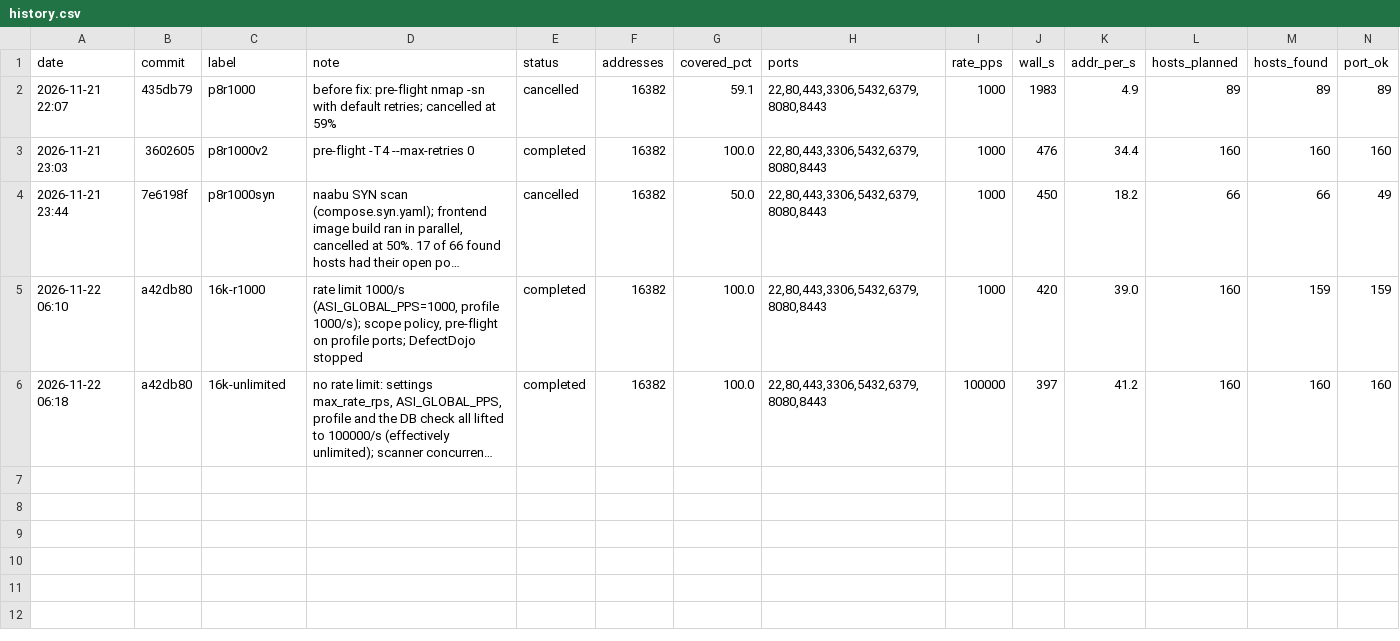
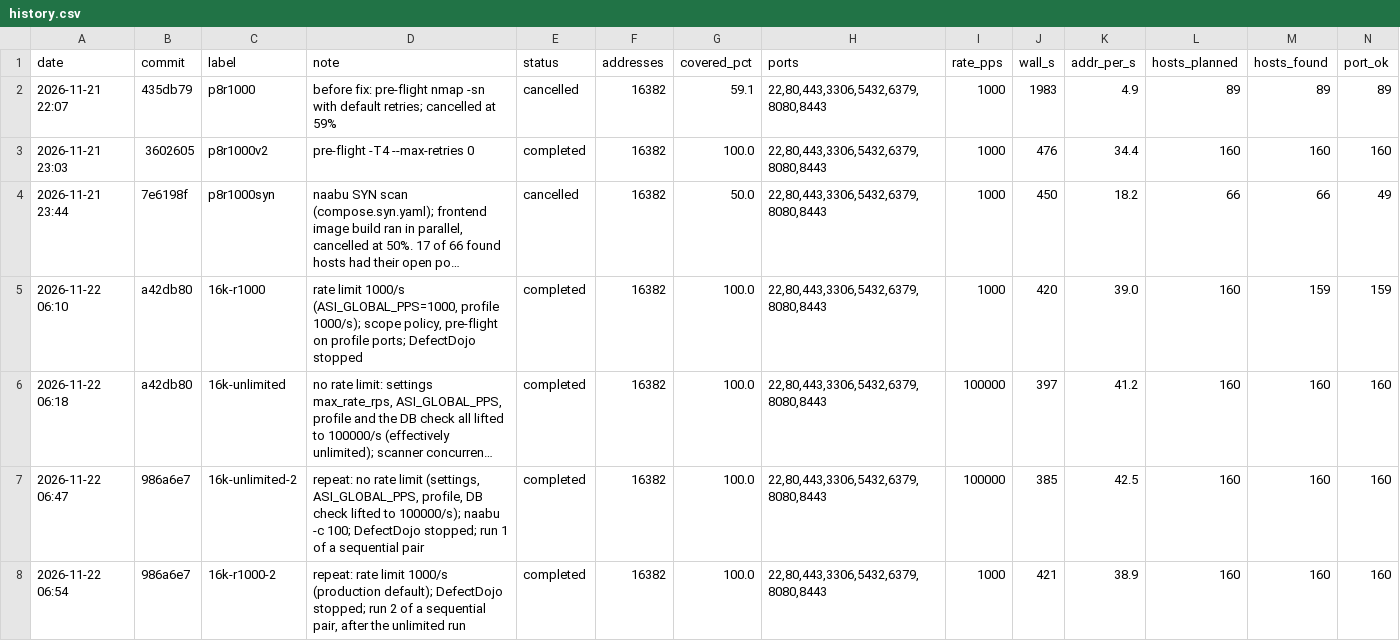
Before and after one commit to DeathlyHallow5/hacknation, a CSV file: docs/benchmarks/history.csv, drawn as a sheet; only a part is shown; long unchanged cells end in …; rows hold the shown columns only; the diff names each change by its address in the sheet, - before the commit and + after, or states it on an @@ line.

Commit message:
bench: repeat the 16k pair one after the other — no limit 354 s, 1000/s 413 s
Sequential, nothing else running (DefectDojo paused): both 160/160 hosts,
ports, products and HTTP fingerprints. Lifting the limit saves 14 % of
scanner time (first pair: 12.5 %).

```diff
--- a/docs/benchmarks/history.csv
+++ b/docs/benchmarks/history.csv
+row 7: 2026-11-22 06:47 | 986a6e7 | 16k-unlimited-2 | repeat: no rate limit (settings, ASI_GLOBAL_PPS, profile, DB check lifted to 100000/s); naabu -c 100; DefectDojo stopped; run 1 of a sequential pair | completed | 16382 | 100.0 | 22,80,443,3306,5432,6379,8080,8443 | 100000 | 385 | 42.5 | 160 | 160 | 160
+row 8: 2026-11-22 06:54 | 986a6e7 | 16k-r1000-2 | repeat: rate limit 1000/s (production default); DefectDojo stopped; run 2 of a sequential pair, after the unlimited run | completed | 16382 | 100.0 | 22,80,443,3306,5432,6379,8080,8443 | 1000 | 421 | 38.9 | 160 | 160 | 160
```
Also changed, not shown: 3 other files.
